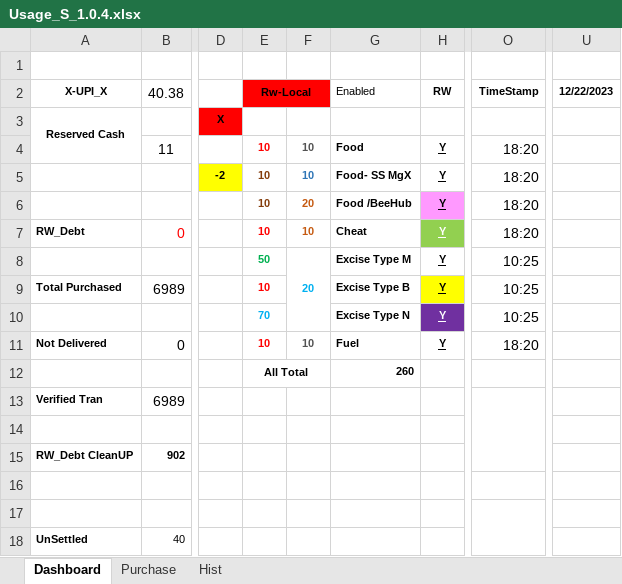
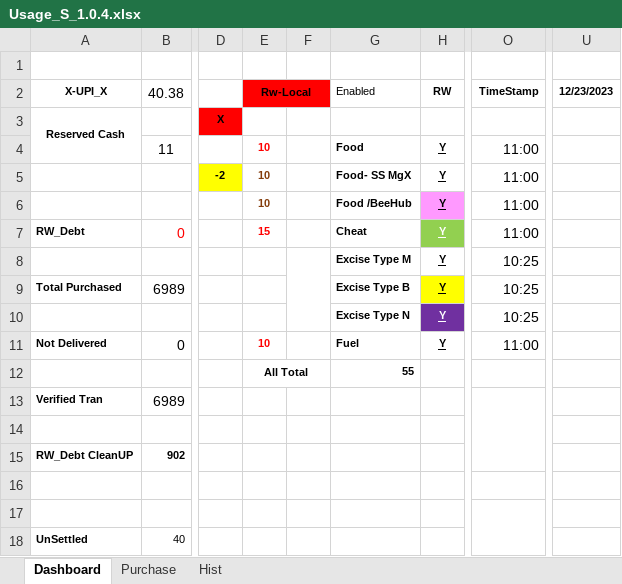
Before and after one commit to sawanCoder11/System_Work_RW, an Excel workbook: Usage_S_1.0.4.xlsx, sheet Dashboard, drawn as a sheet; only a part is shown, gaps mark what is left out; values as stored, in another font and other column widths than the file's, no borders; the diff names each change by its address in the sheet, - before the commit and + after, or states it on an @@ line.

```diff
--- a/Usage_S_1.0.4.xlsx (sheet Dashboard)
+++ b/Usage_S_1.0.4.xlsx (sheet Dashboard)
-U2: 12/22/2023
+U2: 12/23/2023
-F4:F5: 10
+F4:F5: (empty)
-O4:O7 (TimeStamp): 18:20
+O4:O7 (TimeStamp): 11:00
-F6: 20
+F6: (empty)
-E7 (Rw-Local): 10
+E7 (Rw-Local): 15
-F7: 10
+F7: (empty)
-E8 (Rw-Local): 50
+E8 (Rw-Local): (empty)
-F8: 20
+F8: (empty)
-E9 (Rw-Local): 10
+E9 (Rw-Local): (empty)
-E10 (Rw-Local): 70
+E10 (Rw-Local): (empty)
-F11: 10
+F11: (empty)
-O11 (TimeStamp): 18:20
+O11 (TimeStamp): 11:00
-G12 (Enabled): 260
+G12 (Enabled): 55
```
Also changed, not shown: sheet Hist.
